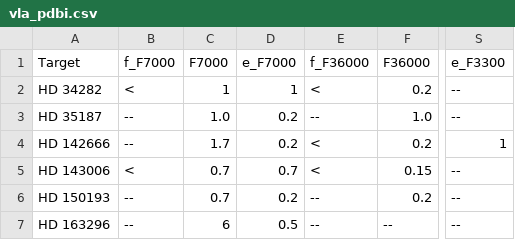
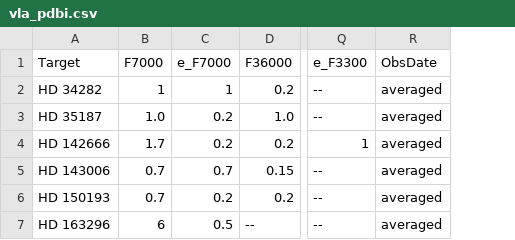
Before and after one commit to ElsevierSoftwareX/SOFTX-D-20-00075, a CSV file: database/vla_pdbi.csv, drawn as a sheet; only a part is shown, gaps mark what is left out; removed rows and columns are numbered as before the commit, all else as after; the diff names each change by its address in the sheet, - before the commit and + after, or states it on an @@ line.

Commit message:
updated date info

```diff
--- a/database/vla_pdbi.csv
+++ b/database/vla_pdbi.csv
-column B (f_F7000), rows 2-7: < | -- | -- | < | -- | --
-column E (f_F36000), rows 2-7: < | -- | < | < | -- | --
+column R (ObsDate), rows 2-7: all averaged
```
Also changed, not shown: 1 other file.
